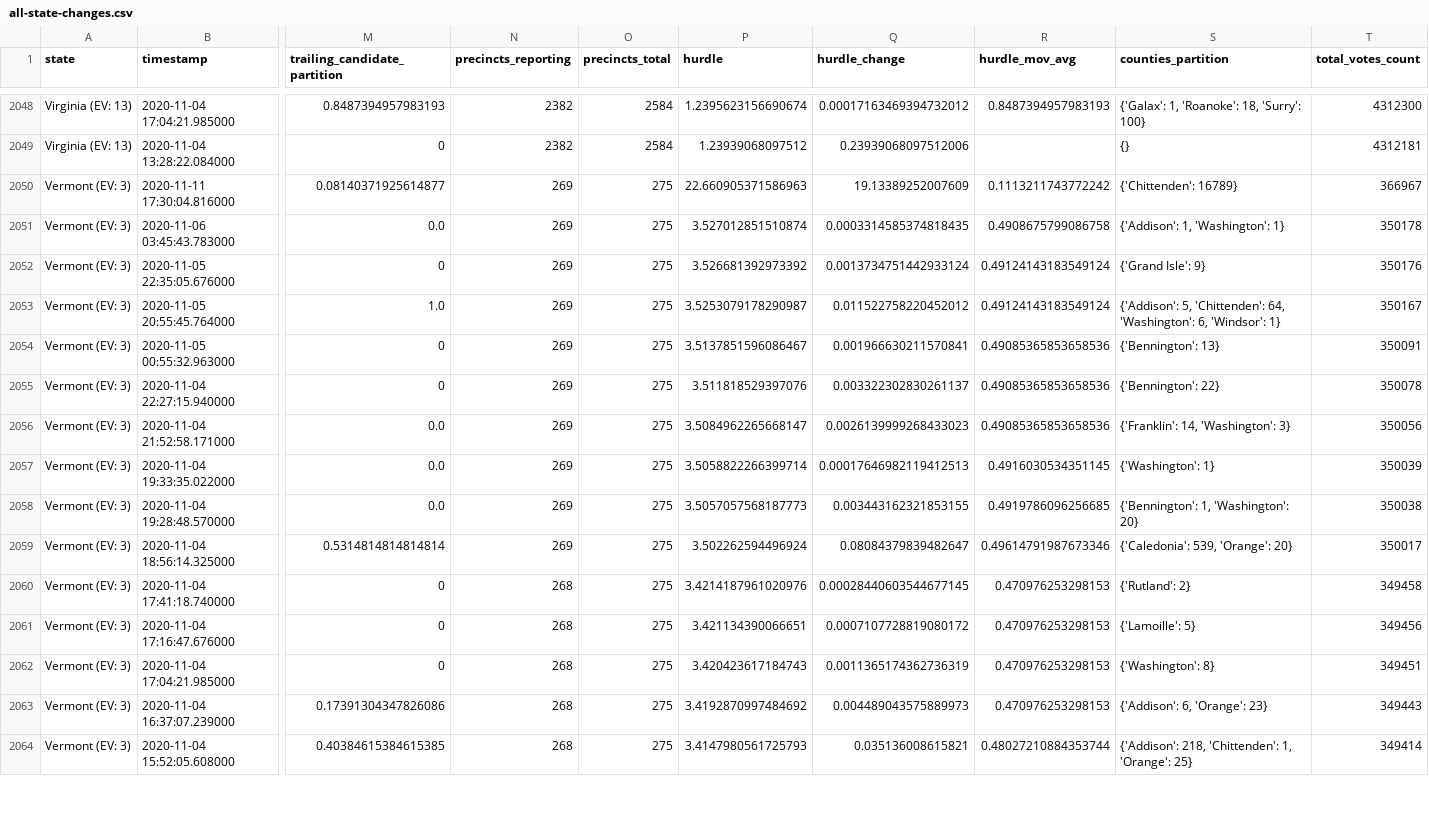
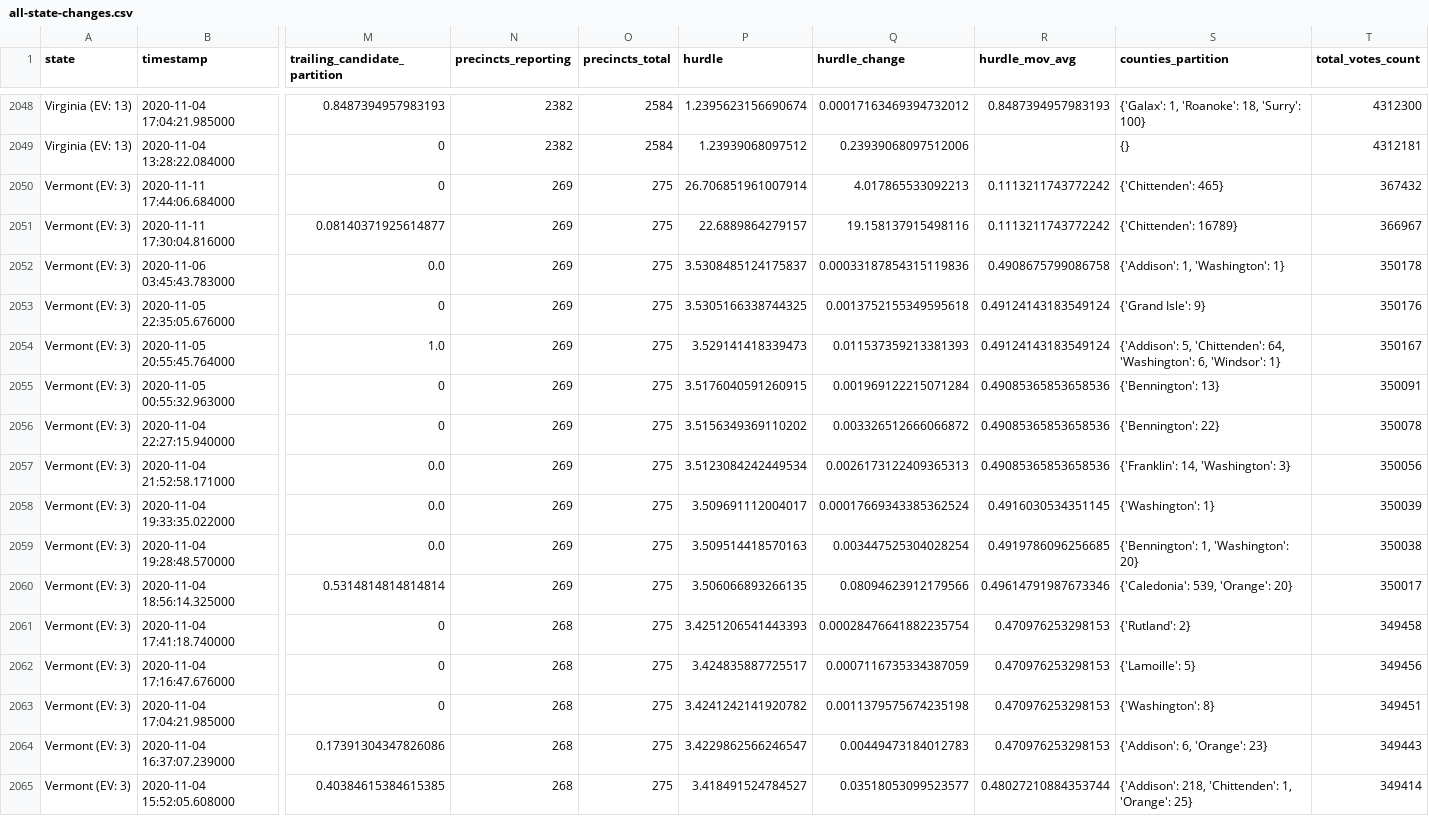
Before and after one commit to Bart0110/nyt-2020-election-scraper, a CSV file: all-state-changes.csv, drawn as a sheet; only a part is shown, gaps mark what is left out; addresses are those after the commit; rows hold the shown columns only; the diff covers the shown part only; the diff names each change by its address in the sheet, - before the commit and + after, or states it on an @@ line.

Commit message:
Regenerate <battleground-state-changes/all-state-changes>.<txt/html/csv>

```diff
--- a/all-state-changes.csv
+++ b/all-state-changes.csv
+row 2050: Vermont (EV: 3) | 2020-11-11 17:44:06.684000 | 0 | 269 | 275 | 26.706851961007914 | 4.017865533092213 | 0.1113211743772242 | {'Chittenden': 465} | 367432
-P2051 (hurdle): 22.660905371586963
+P2051 (hurdle): 22.6889864279157
-Q2051 (hurdle_change): 19.13389252007609
+Q2051 (hurdle_change): 19.158137915498116
-P2052 (hurdle): 3.527012851510874
+P2052 (hurdle): 3.5308485124175837
-Q2052 (hurdle_change): 0.0003314585374818435
+Q2052 (hurdle_change): 0.00033187854315119836
-P2053 (hurdle): 3.526681392973392
+P2053 (hurdle): 3.5305166338744325
-Q2053 (hurdle_change): 0.0013734751442933124
+Q2053 (hurdle_change): 0.0013752155349595618
-P2054 (hurdle): 3.5253079178290987
+P2054 (hurdle): 3.529141418339473
-Q2054 (hurdle_change): 0.011522758220452012
+Q2054 (hurdle_change): 0.011537359213381393
-P2055 (hurdle): 3.5137851596086467
+P2055 (hurdle): 3.5176040591260915
-Q2055 (hurdle_change): 0.001966630211570841
+Q2055 (hurdle_change): 0.001969122215071284
-P2056 (hurdle): 3.511818529397076
+P2056 (hurdle): 3.5156349369110202
-Q2056 (hurdle_change): 0.003322302830261137
+Q2056 (hurdle_change): 0.003326512666066872
-P2057 (hurdle): 3.5084962265668147
+P2057 (hurdle): 3.5123084242449534
-Q2057 (hurdle_change): 0.0026139999268433023
+Q2057 (hurdle_change): 0.0026173122409365313
-P2058 (hurdle): 3.5058822266399714
+P2058 (hurdle): 3.509691112004017
-Q2058 (hurdle_change): 0.00017646982119412513
+Q2058 (hurdle_change): 0.00017669343385362524
-P2059 (hurdle): 3.5057057568187773
+P2059 (hurdle): 3.509514418570163
-Q2059 (hurdle_change): 0.003443162321853155
+Q2059 (hurdle_change): 0.003447525304028254
-P2060 (hurdle): 3.502262594496924
+P2060 (hurdle): 3.506066893266135
-Q2060 (hurdle_change): 0.08084379839482647
+Q2060 (hurdle_change): 0.08094623912179566
-P2061 (hurdle): 3.4214187961020976
+P2061 (hurdle): 3.4251206541443393
-Q2061 (hurdle_change): 0.00028440603544677145
+Q2061 (hurdle_change): 0.00028476641882235754
-P2062 (hurdle): 3.421134390066651
+P2062 (hurdle): 3.424835887725517
-Q2062 (hurdle_change): 0.0007107728819080172
+Q2062 (hurdle_change): 0.0007116735334387059
-P2063 (hurdle): 3.420423617184743
+P2063 (hurdle): 3.4241242141920782
-Q2063 (hurdle_change): 0.0011365174362736319
+Q2063 (hurdle_change): 0.0011379575674235198
-P2064 (hurdle): 3.4192870997484692
+P2064 (hurdle): 3.4229862566246547
-Q2064 (hurdle_change): 0.004489043575889973
+Q2064 (hurdle_change): 0.00449473184012783
-P2065 (hurdle): 3.4147980561725793
+P2065 (hurdle): 3.418491524784527
-Q2065 (hurdle_change): 0.035136008615821
+Q2065 (hurdle_change): 0.03518053099523577
```
Also changed, not shown: 6 edited cells elsewhere in this file, 6 other files.
